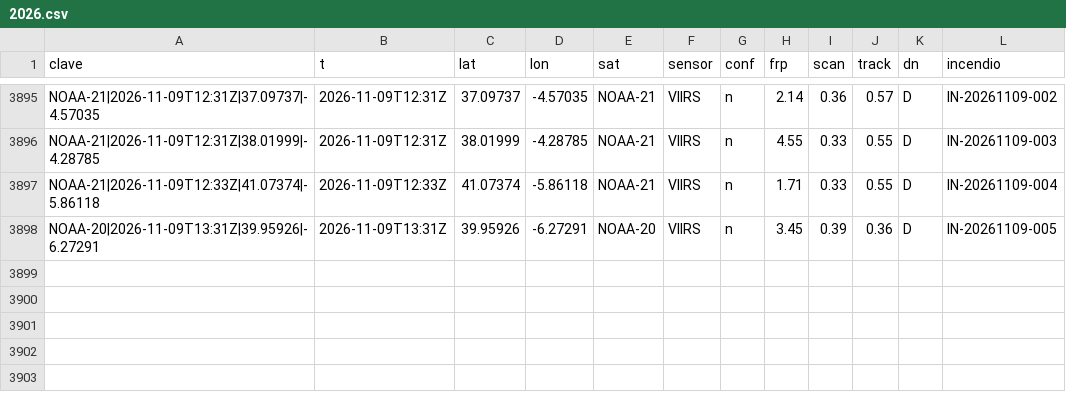
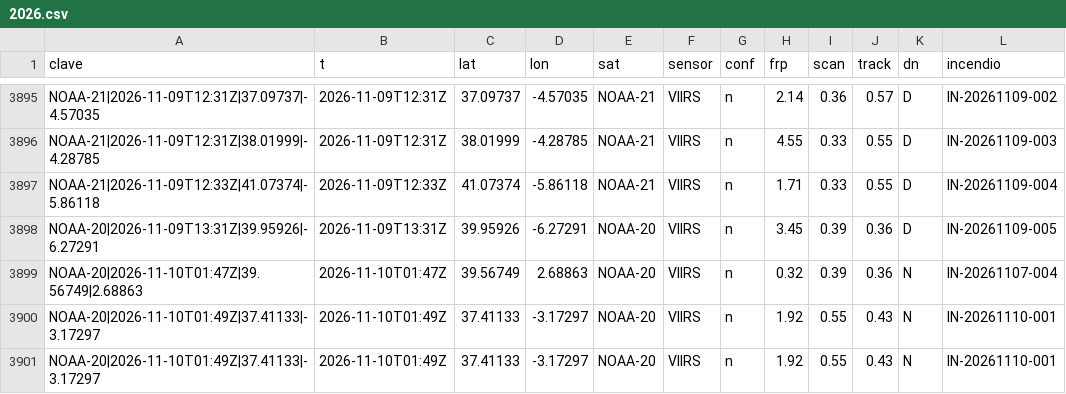
Before and after one commit to Asensio94/vigia-incendios, a CSV file: data/focos/2026.csv, drawn as a sheet; only a part is shown, gaps mark what is left out.

```diff
--- a/data/focos/2026.csv
+++ b/data/focos/2026.csv
@@ -3898 +3898,4 @@ NOAA-21|2026-11-09T12:33Z|41.07374|-5.86118,2026-11-09T12:33Z,41.07374,-5.86118,
 NOAA-20|2026-11-09T13:31Z|39.95926|-6.27291,2026-11-09T13:31Z,39.95926,-6.27291,NOAA-20,VIIRS,n,3.45,0.39,0.36,D,IN-20261109-005
+NOAA-20|2026-11-10T01:47Z|39.56749|2.68863,2026-11-10T01:47Z,39.56749,2.68863,NOAA-20,VIIRS,n,0.32,0.39,0.36,N,IN-20261107-004
+NOAA-20|2026-11-10T01:49Z|37.41133|-3.17297,2026-11-10T01:49Z,37.41133,-3.17297,NOAA-20,VIIRS,n,1.92,0.55,0.43,N,IN-20261110-001
+NOAA-20|2026-11-10T01:49Z|37.41133|-3.17297,2026-11-10T01:49Z,37.41133,-3.17297,NOAA-20,VIIRS,n,1.92,0.55,0.43,N,IN-20261110-001
```
Also changed, not shown: 5 other files.
